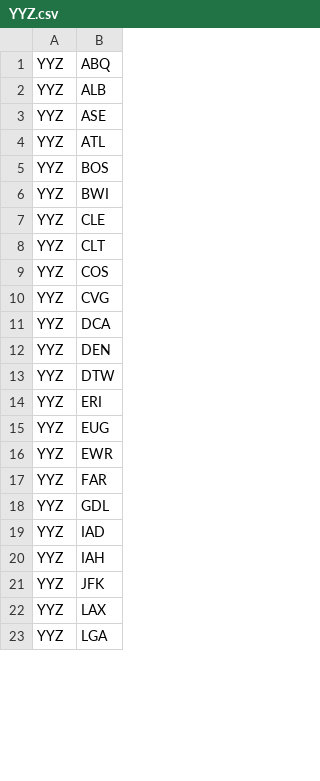
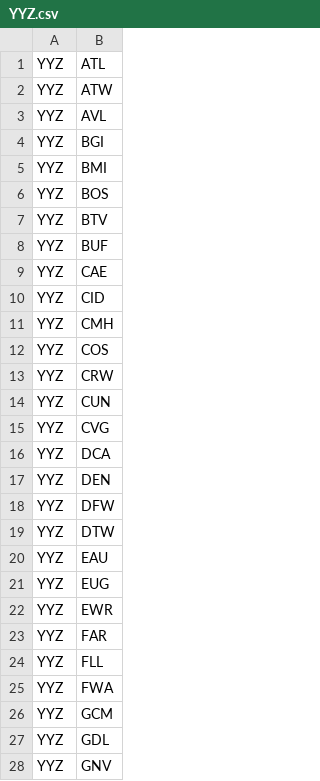
Before and after one commit to Dawenster/fly_shortcut_rails, a CSV file: db/routes/YYZ.csv, drawn as a sheet; only a part is shown; the shorter side is filled out with more unchanged rows; the diff covers the shown part only.

Commit message:
fixed sort bug in seed file; optimized routes for YYZ-YYC, YYZ-YVR, YVR-YYC round trips

```diff
--- a/db/routes/YYZ.csv
+++ b/db/routes/YYZ.csv
@@ -1,10 +1,15 @@
-YYZ,ABQ
-YYZ,ALB
-YYZ,ASE
 YYZ,ATL
+YYZ,ATW
+YYZ,AVL
+YYZ,BGI
+YYZ,BMI
 YYZ,BOS
-YYZ,BWI
-YYZ,CLE
-YYZ,CLT
+YYZ,BTV
+YYZ,BUF
+YYZ,CAE
+YYZ,CID
+YYZ,CMH
 YYZ,COS
+YYZ,CRW
+YYZ,CUN
 YYZ,CVG
@@ -12,4 +17,5 @@ YYZ,DCA
 YYZ,DEN
+YYZ,DFW
 YYZ,DTW
-YYZ,ERI
+YYZ,EAU
 YYZ,EUG
@@ -17,2 +23,6 @@ YYZ,EWR
 YYZ,FAR
+YYZ,FLL
+YYZ,FWA
+YYZ,GCM
 YYZ,GDL
+YYZ,GNV
```
Also changed, not shown: 4 added rows, 28 removed rows and 3 edited cells elsewhere in this file, db/cheapest_routes.csv, db/direct_routes.csv, 11 other files.
